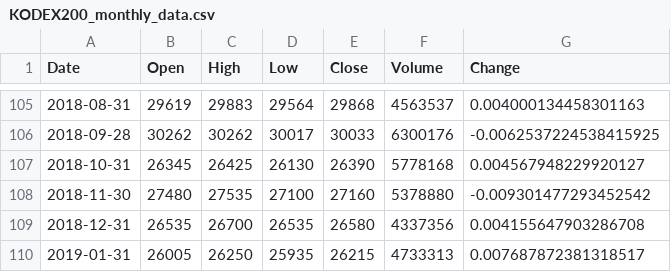
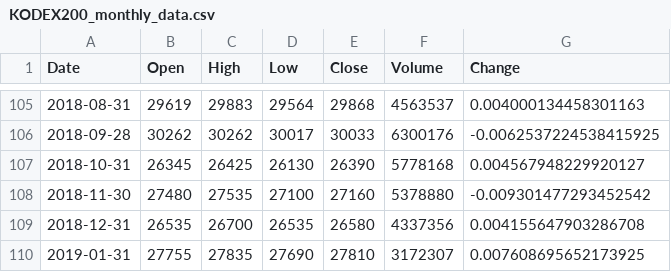
Before and after one commit to KimMyungSam/Dual, a CSV file: KODEX200_monthly_data.csv, drawn as a sheet; only a part is shown, gaps mark what is left out.

```diff
--- a/KODEX200_monthly_data.csv
+++ b/KODEX200_monthly_data.csv
@@ -109,2 +109,2 @@ Date,Open,High,Low,Close,Volume,Change
 2018-12-31,26535,26700,26535,26580,4337356,0.004155647903286708
-2019-01-31,26005,26250,25935,26215,4733313,0.007687872381318517
+2019-01-31,27755,27835,27690,27810,3172307,0.007608695652173925
```
Also changed, not shown: KODEX200_daily_data.csv, 48 other files.
